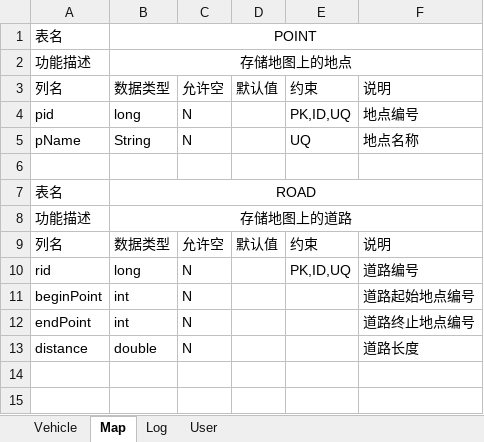
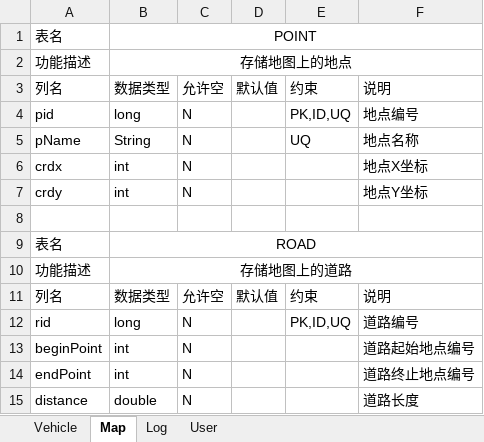
Before and after one commit to poetgeorge/AI_City_as_a_Beginner, an Excel workbook: Documents/概要设计-数据结构new.xlsx, sheet Map, drawn as a sheet; values as stored, in another font and other column widths than the file's, no borders; the diff names each change by its address in the sheet, - before the commit and + after, or states it on an @@ line.

```diff
--- a/Documents/概要设计-数据结构new.xlsx (sheet Map)
+++ b/Documents/概要设计-数据结构new.xlsx (sheet Map)
+row 6: crdx | int | N |  |  | 地点X坐标
+row 7: crdy | int | N |  |  | 地点Y坐标
```
Also changed, not shown: Documents/模块分解 细化（草稿0720）new.xlsx, 6 other files.
